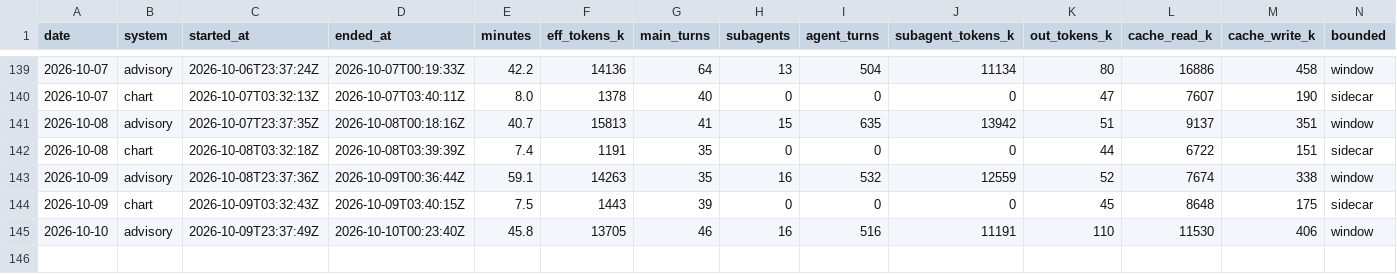
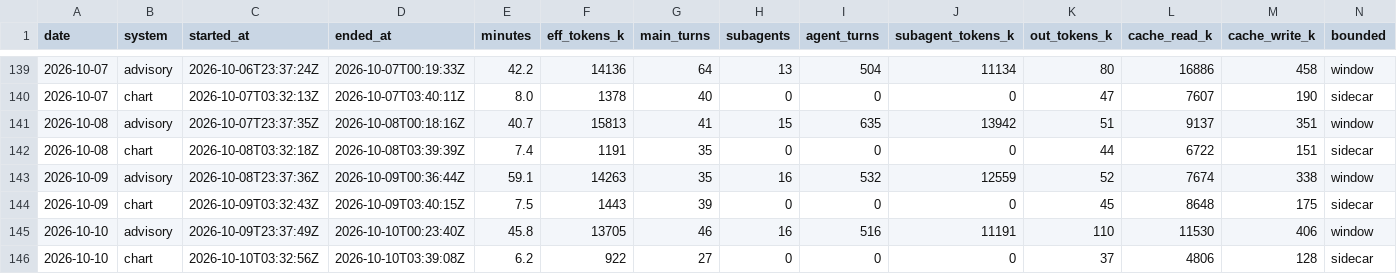
Before and after one commit to GunDamnBoy/kb-core, a CSV file: metrics/usage.csv, drawn as a sheet; only a part is shown, gaps mark what is left out; rows hold the shown columns only; the diff names each change by its address in the sheet, - before the commit and + after, or states it on an @@ line.

Commit message:
chore(auto): kb-core 快照 2026-10-10 11:47

```diff
--- a/metrics/usage.csv
+++ b/metrics/usage.csv
+row 146: 2026-10-10 | chart | 2026-10-10T03:32:56Z | 2026-10-10T03:39:08Z | 6.2 | 922 | 27 | 0 | 0 | 0 | 37 | 4806 | 128 | sidecar
```
